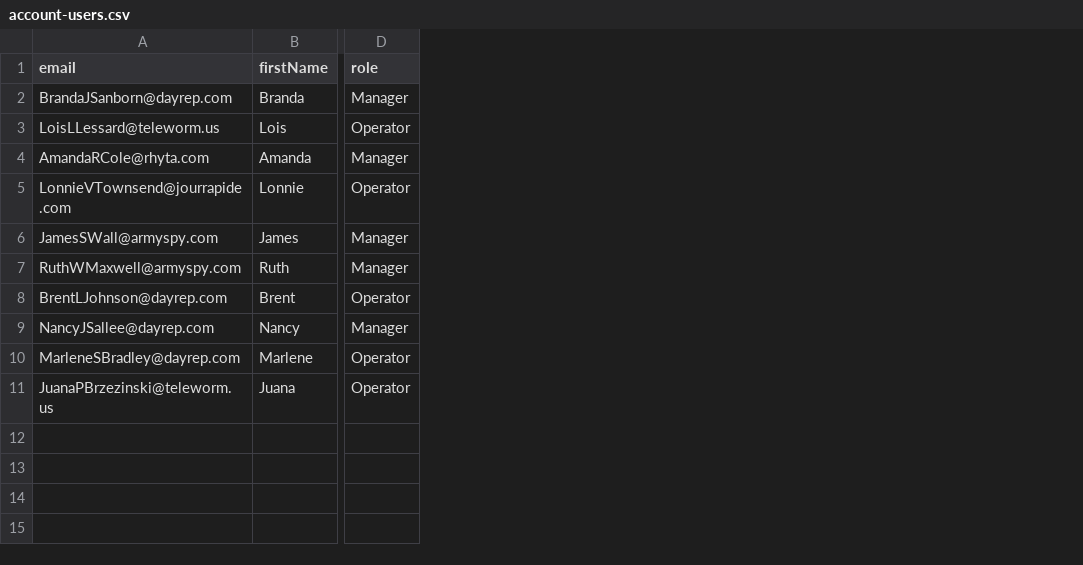
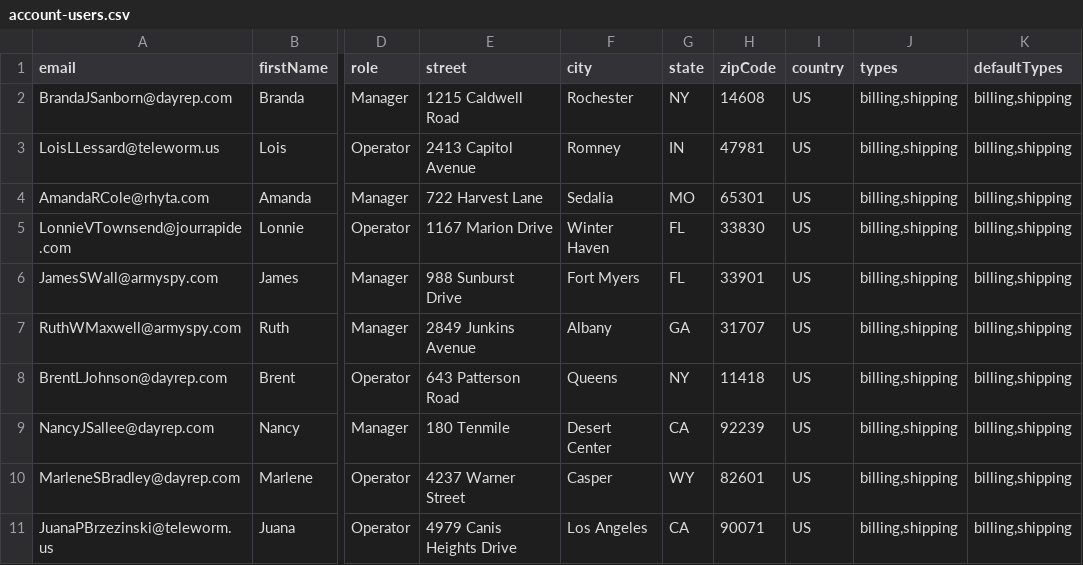
Before and after one commit to oroinc/orocommerce, a CSV file: src/OroB2B/Bundle/CustomerBundle/Migrations/Data/Demo/ORM/data/account-users.csv, drawn as a sheet; only a part is shown, gaps mark what is left out; the diff names each change by its address in the sheet, - before the commit and + after, or states it on an @@ line.

Commit message:
BB-637: Account Address Book  - Load address demo data for Customers

```diff
--- a/src/OroB2B/Bundle/CustomerBundle/Migrations/Data/Demo/ORM/data/account-users.csv
+++ b/src/OroB2B/Bundle/CustomerBundle/Migrations/Data/Demo/ORM/data/account-users.csv
+column E (street), rows 2-11: 1215 Caldwell Road | 2413 Capitol Avenue | 722 Harvest Lane | 1167 Marion Drive | 988 Sunburst Drive | 2849 Junkins Avenue | 643 Patterson Road | 180 Tenmile | 4237 Warner Street | 4979 Canis Heights Drive
+column F (city), rows 2-11: Rochester | Romney | Sedalia | Winter Haven | Fort Myers | Albany | Queens | Desert Center | Casper | Los Angeles
+column G (state), rows 2-11: NY | IN | MO | FL | FL | GA | NY | CA | WY | CA
+column H (zipCode), rows 2-11: 14608 | 47981 | 65301 | 33830 | 33901 | 31707 | 11418 | 92239 | 82601 | 90071
+column I (country), rows 2-11: all US
+column J (types), rows 2-11: all billing,shipping
+column K (defaultTypes), rows 2-11: all billing,shipping
```
Also changed, not shown: 1 other file.
